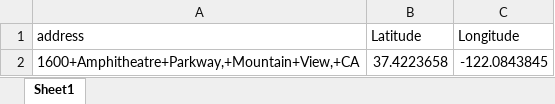
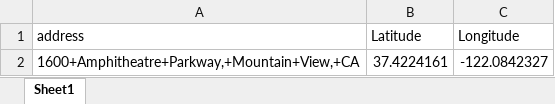
Before and after one commit to upalinandy/SpecFramework, an Excel workbook: SpecFramework/FeatureFiles/DataResources/APIData.xlsx, sheet Sheet1, drawn as a sheet; values as stored, in another font and other column widths than the file's, no borders; the diff names each change by its address in the sheet, - before the commit and + after, or states it on an @@ line.

```diff
--- a/SpecFramework/FeatureFiles/DataResources/APIData.xlsx (sheet Sheet1)
+++ b/SpecFramework/FeatureFiles/DataResources/APIData.xlsx (sheet Sheet1)
-B2 (Latitude): 37.4223658
+B2 (Latitude): 37.4224161
-C2 (Longitude): -122.0843845
+C2 (Longitude): -122.0842327
```
Also changed, not shown: 4 other files.
